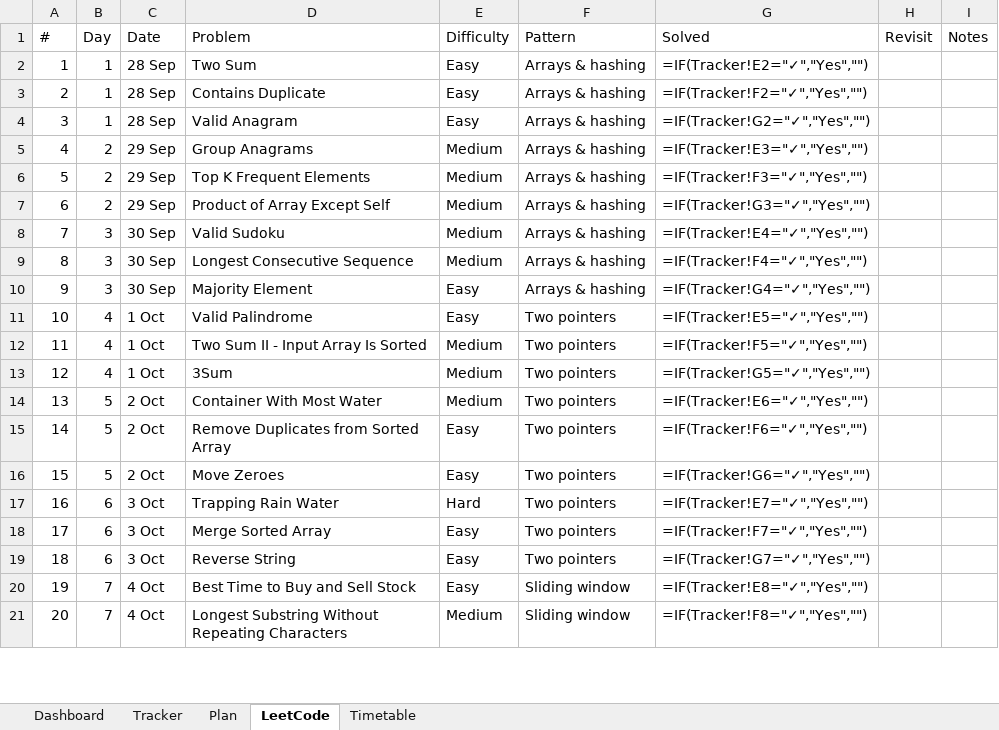
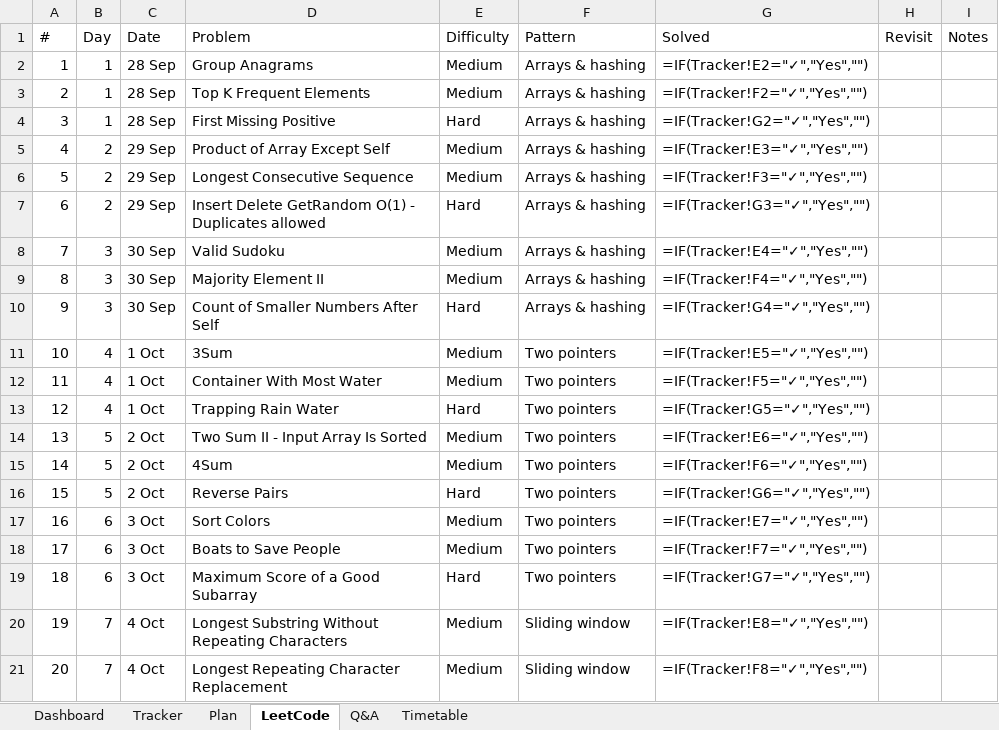
Before and after one commit to Manik400/Claude_P, an Excel workbook: sde-75-day-plan/dist/75-Day-SDE-Plan-Final.xlsx, sheet LeetCode, drawn as a sheet; only a part is shown; values as stored, in another font and other column widths than the file's, no cell formats; formulas without a stored value are shown as written; conditional formats not drawn; the diff covers the shown part only; the diff names each change by its address in the sheet, - before the commit and + after, or states it on an @@ line.

```diff
--- a/sde-75-day-plan/dist/75-Day-SDE-Plan-Final.xlsx (sheet LeetCode)
+++ b/sde-75-day-plan/dist/75-Day-SDE-Plan-Final.xlsx (sheet LeetCode)
+sheet tab: Q&A
-D2 (Problem): Two Sum
+D2 (Problem): Group Anagrams
-E2:E3 (Difficulty): Easy
+E2:E3 (Difficulty): Medium
-D3 (Problem): Contains Duplicate
+D3 (Problem): Top K Frequent Elements
-D4 (Problem): Valid Anagram
+D4 (Problem): First Missing Positive
-E4 (Difficulty): Easy
+E4 (Difficulty): Hard
-D5 (Problem): Group Anagrams
+D5 (Problem): Product of Array Except Self
-D6 (Problem): Top K Frequent Elements
+D6 (Problem): Longest Consecutive Sequence
-D7 (Problem): Product of Array Except Self
+D7 (Problem): Insert Delete GetRandom O(1) - Duplicates allowed
-E7 (Difficulty): Medium
+E7 (Difficulty): Hard
-D9 (Problem): Longest Consecutive Sequence
+D9 (Problem): Majority Element II
-D10 (Problem): Majority Element
+D10 (Problem): Count of Smaller Numbers After Self
-E10 (Difficulty): Easy
+E10 (Difficulty): Hard
-D11 (Problem): Valid Palindrome
+D11 (Problem): 3Sum
-E11 (Difficulty): Easy
+E11 (Difficulty): Medium
-D12 (Problem): Two Sum II - Input Array Is Sorted
+D12 (Problem): Container With Most Water
-D13 (Problem): 3Sum
+D13 (Problem): Trapping Rain Water
-E13 (Difficulty): Medium
+E13 (Difficulty): Hard
-D14 (Problem): Container With Most Water
+D14 (Problem): Two Sum II - Input Array Is Sorted
-D15 (Problem): Remove Duplicates from Sorted Array
+D15 (Problem): 4Sum
-E15 (Difficulty): Easy
+E15 (Difficulty): Medium
-D16 (Problem): Move Zeroes
+D16 (Problem): Reverse Pairs
-E16 (Difficulty): Easy
+E16 (Difficulty): Hard
-D17 (Problem): Trapping Rain Water
+D17 (Problem): Sort Colors
-E17 (Difficulty): Hard
+E17 (Difficulty): Medium
-D18 (Problem): Merge Sorted Array
+D18 (Problem): Boats to Save People
-E18 (Difficulty): Easy
+E18 (Difficulty): Medium
-D19 (Problem): Reverse String
+D19 (Problem): Maximum Score of a Good Subarray
-E19 (Difficulty): Easy
+E19 (Difficulty): Hard
-D20 (Problem): Best Time to Buy and Sell Stock
+D20 (Problem): Longest Substring Without Repeating Characters
-E20 (Difficulty): Easy
+E20 (Difficulty): Medium
-D21 (Problem): Longest Substring Without Repeating Characters
+D21 (Problem): Longest Repeating Character Replacement
```
Also changed, not shown: 296 edited cells elsewhere in this sheet, sheet Plan, sheet Tracker, sheet Timetable, sheet Dashboard, cell formats, 25 other files.
